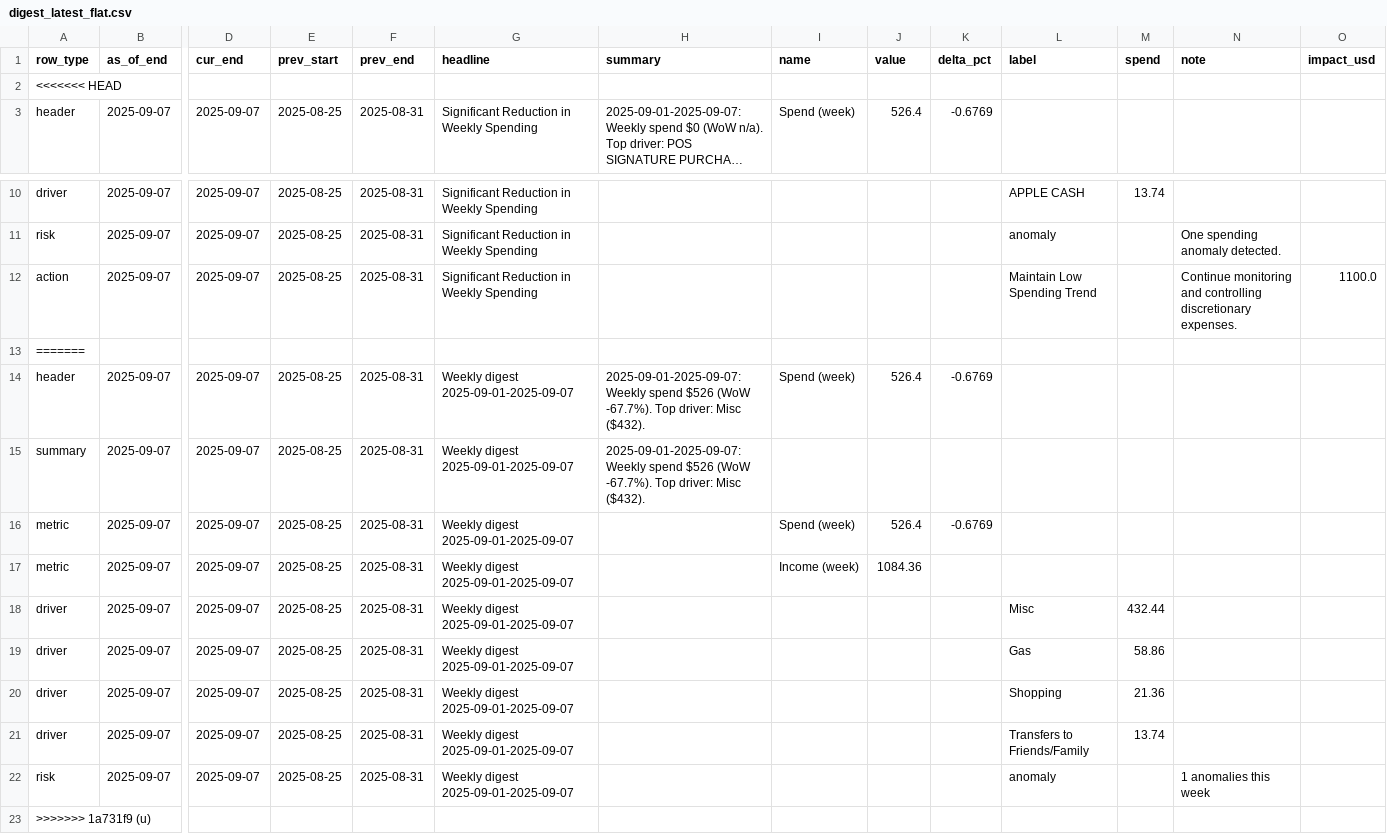
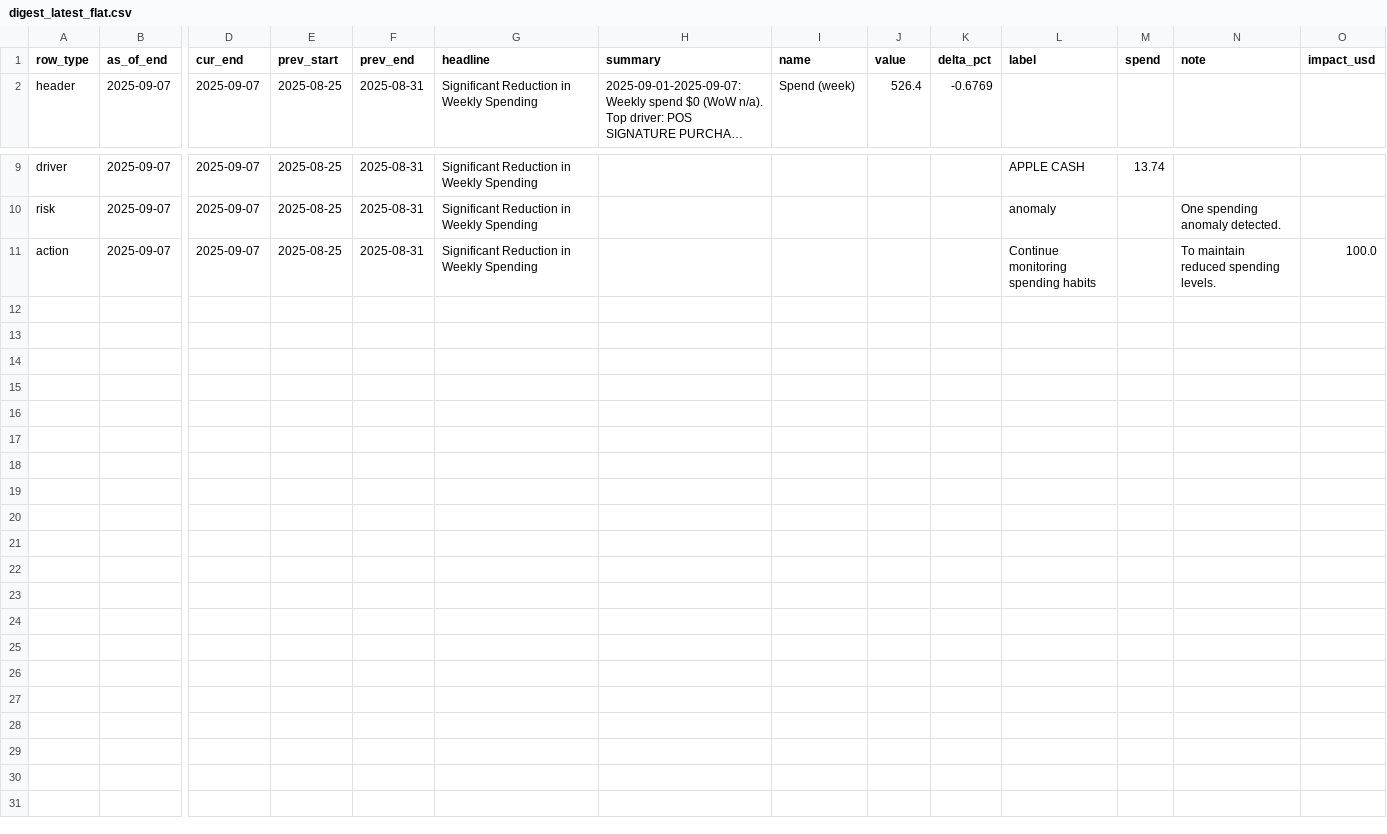
Before and after one commit to KoiseU/spending-dashboard, a CSV file: data/processed/insights/digest_latest_flat.csv, drawn as a sheet; only a part is shown, gaps mark what is left out; long unchanged cells end in …; removed rows and columns are numbered as before the commit, all else as after; rows hold the shown columns only; the diff names each change by its address in the sheet, - before the commit and + after, or states it on an @@ line.

```diff
--- a/data/processed/insights/digest_latest_flat.csv
+++ b/data/processed/insights/digest_latest_flat.csv
-row 2: <<<<<<< HEAD
-L11 (label): Maintain Low Spending Trend
+L11 (label): Continue monitoring spending habits
-N11 (note): Continue monitoring and controlling discretionary expenses.
+N11 (note): To maintain reduced spending levels.
-O11 (impact_usd): 1100.0
+O11 (impact_usd): 100.0
-row 13: =======
-row 14: header | 2025-09-07 | 2025-09-07 | 2025-08-25 | 2025-08-31 | Weekly digest 2025-09-01-2025-09-07 | 2025-09-01-2025-09-07: Weekly spend $526 (WoW -67.7%). Top driver: Misc ($432). | Spend (week) | 526.4 | -0.6769
-row 15: summary | 2025-09-07 | 2025-09-07 | 2025-08-25 | 2025-08-31 | Weekly digest 2025-09-01-2025-09-07 | 2025-09-01-2025-09-07: Weekly spend $526 (WoW -67.7%). Top driver: Misc ($432).
-row 16: metric | 2025-09-07 | 2025-09-07 | 2025-08-25 | 2025-08-31 | Weekly digest 2025-09-01-2025-09-07 |  | Spend (week) | 526.4 | -0.6769
-row 17: metric | 2025-09-07 | 2025-09-07 | 2025-08-25 | 2025-08-31 | Weekly digest 2025-09-01-2025-09-07 |  | Income (week) | 1084.36
-row 18: driver | 2025-09-07 | 2025-09-07 | 2025-08-25 | 2025-08-31 | Weekly digest 2025-09-01-2025-09-07 |  |  |  |  | Misc | 432.44
-row 19: driver | 2025-09-07 | 2025-09-07 | 2025-08-25 | 2025-08-31 | Weekly digest 2025-09-01-2025-09-07 |  |  |  |  | Gas | 58.86
-row 20: driver | 2025-09-07 | 2025-09-07 | 2025-08-25 | 2025-08-31 | Weekly digest 2025-09-01-2025-09-07 |  |  |  |  | Shopping | 21.36
-row 21: driver | 2025-09-07 | 2025-09-07 | 2025-08-25 | 2025-08-31 | Weekly digest 2025-09-01-2025-09-07 |  |  |  |  | Transfers to Friends/Family | 13.74
-row 22: risk | 2025-09-07 | 2025-09-07 | 2025-08-25 | 2025-08-31 | Weekly digest 2025-09-01-2025-09-07 |  |  |  |  | anomaly |  | 1 anomalies this week
-row 23: >>>>>>> 1a731f9 (u)
```
Also changed, not shown: data/raw/latest.csv, 7 other files.
